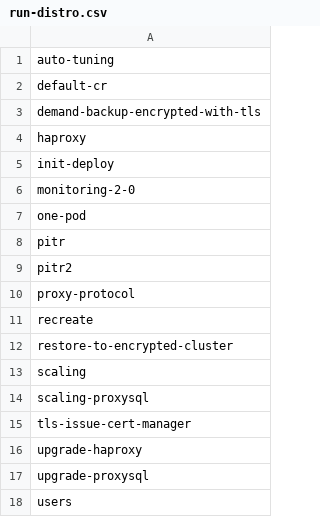
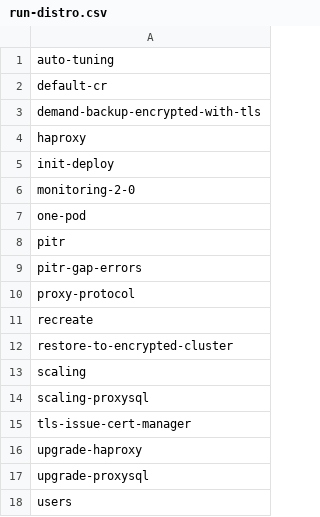
Before and after one commit to percona/percona-xtradb-cluster-operator, a CSV file: e2e-tests/run-distro.csv, drawn as a sheet.

Commit message:
rename test from pitr2 to pitr-gap-errors

```diff
--- a/e2e-tests/run-distro.csv
+++ b/e2e-tests/run-distro.csv
@@ -8,3 +8,3 @@ one-pod
 pitr
-pitr2
+pitr-gap-errors
 proxy-protocol
```
Also changed, not shown: e2e-tests/run-pr.csv, e2e-tests/run-release.csv, 18 other files.
